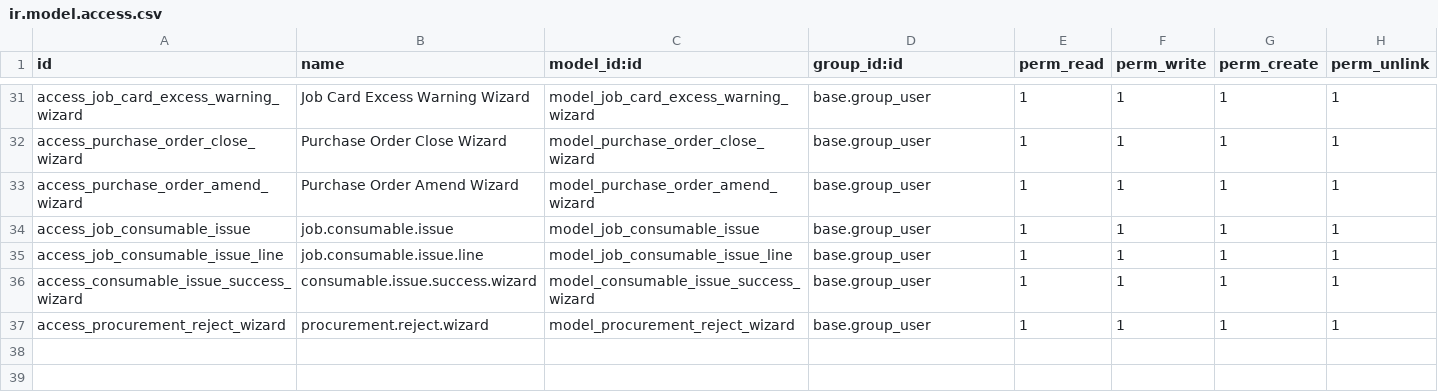
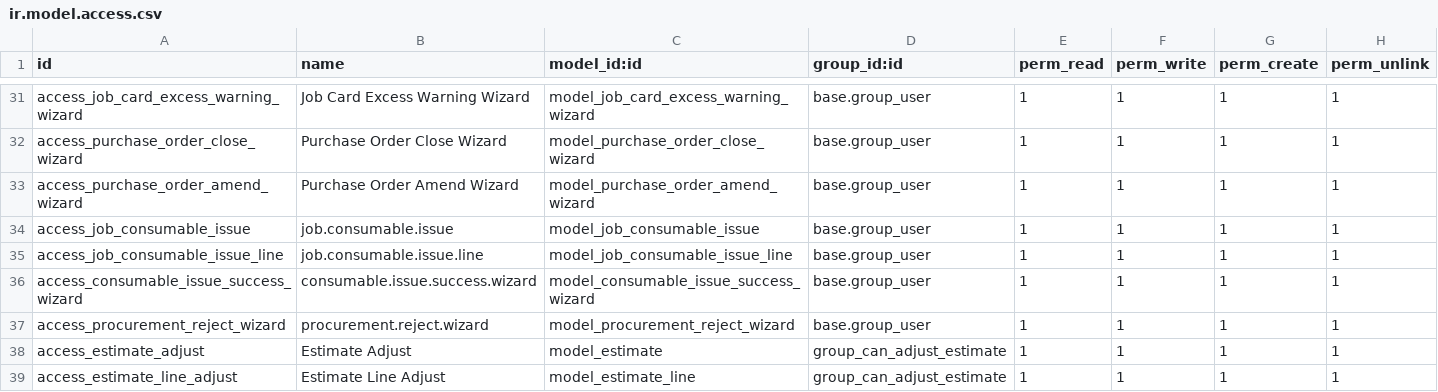
Before and after one commit to draftpos/job_card_management, a CSV file: static/security/ir.model.access.csv, drawn as a sheet; only a part is shown, gaps mark what is left out; the diff names each change by its address in the sheet, - before the commit and + after, or states it on an @@ line.

Commit message:
feat: add estimate adjust workflow and direct financial split inputs

```diff
--- a/static/security/ir.model.access.csv
+++ b/static/security/ir.model.access.csv
+row 38: access_estimate_adjust | Estimate Adjust | model_estimate | group_can_adjust_estimate | 1 | 1 | 1 | 1
+row 39: access_estimate_line_adjust | Estimate Line Adjust | model_estimate_line | group_can_adjust_estimate | 1 | 1 | 1 | 1
```
Also changed, not shown: 5 other files.
